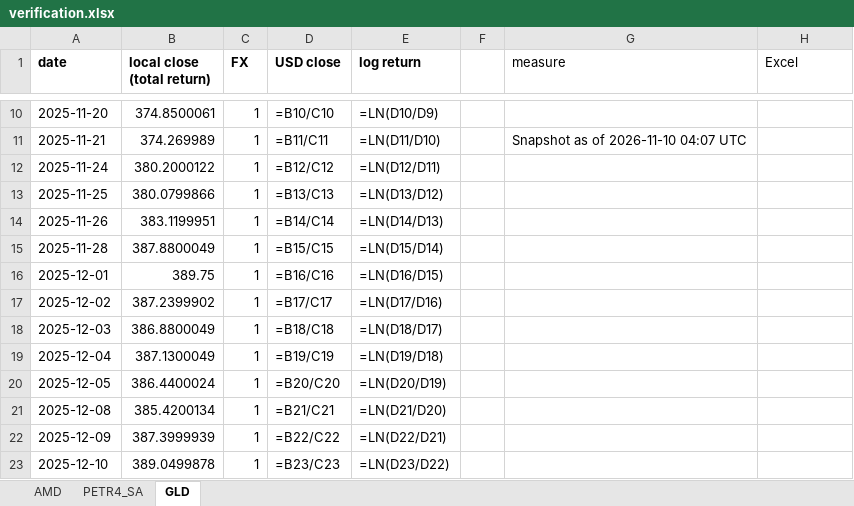
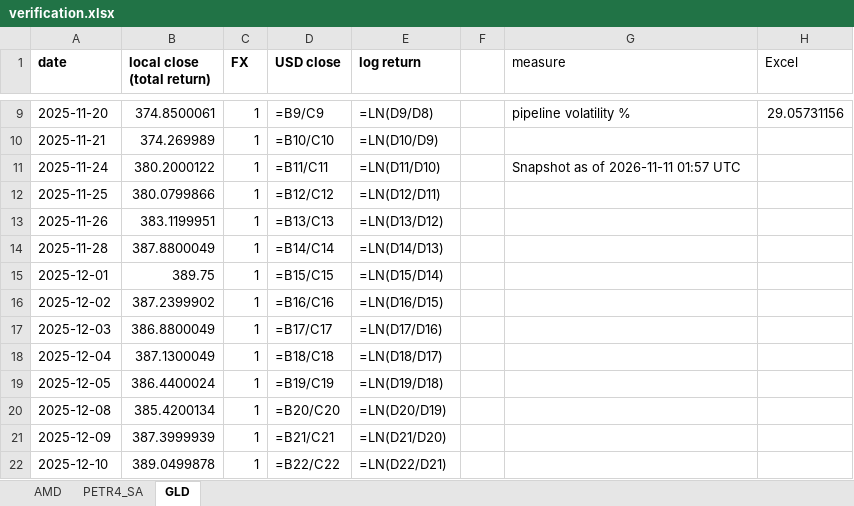
Before and after one commit to jpsb2004/power-law-book, an Excel workbook: research/verification.xlsx, sheet GLD, drawn as a sheet; only a part is shown, gaps mark what is left out; values as stored, in another font and other column widths than the file's, no borders; formulas without a stored value are shown as written; addresses are those after the commit; the diff covers the shown part only; the diff names each change by its address in the sheet, - before the commit and + after, or states it on an @@ line.

```diff
--- a/research/verification.xlsx (sheet GLD)
+++ b/research/verification.xlsx (sheet GLD)
-D9 (USD close): =B10/C10
+D9 (USD close): =B9/C9
-E9 (log return): =LN(D10/D9)
+E9 (log return): =LN(D9/D8)
-G9 (measure): (empty)
+G9 (measure): pipeline volatility %
-H9 (Excel): (empty)
+H9 (Excel): 29.05731156
-D10 (USD close): =B11/C11
+D10 (USD close): =B10/C10
-E10 (log return): =LN(D11/D10)
+E10 (log return): =LN(D10/D9)
-G10 (measure): Snapshot as of 2026-11-10 04:07 UTC
+G10 (measure): (empty)
-D11 (USD close): =B12/C12
+D11 (USD close): =B11/C11
-E11 (log return): =LN(D12/D11)
+E11 (log return): =LN(D11/D10)
-G11 (measure): (empty)
+G11 (measure): Snapshot as of 2026-11-11 01:57 UTC
-D12 (USD close): =B13/C13
+D12 (USD close): =B12/C12
-E12 (log return): =LN(D13/D12)
+E12 (log return): =LN(D12/D11)
-D13 (USD close): =B14/C14
+D13 (USD close): =B13/C13
-E13 (log return): =LN(D14/D13)
+E13 (log return): =LN(D13/D12)
-D14 (USD close): =B15/C15
+D14 (USD close): =B14/C14
-E14 (log return): =LN(D15/D14)
+E14 (log return): =LN(D14/D13)
-D15 (USD close): =B16/C16
+D15 (USD close): =B15/C15
-E15 (log return): =LN(D16/D15)
+E15 (log return): =LN(D15/D14)
-D16 (USD close): =B17/C17
+D16 (USD close): =B16/C16
-E16 (log return): =LN(D17/D16)
+E16 (log return): =LN(D16/D15)
-D17 (USD close): =B18/C18
+D17 (USD close): =B17/C17
-E17 (log return): =LN(D18/D17)
+E17 (log return): =LN(D17/D16)
-D18 (USD close): =B19/C19
+D18 (USD close): =B18/C18
-E18 (log return): =LN(D19/D18)
+E18 (log return): =LN(D18/D17)
-D19 (USD close): =B20/C20
+D19 (USD close): =B19/C19
-E19 (log return): =LN(D20/D19)
+E19 (log return): =LN(D19/D18)
-D20 (USD close): =B21/C21
+D20 (USD close): =B20/C20
-E20 (log return): =LN(D21/D20)
+E20 (log return): =LN(D20/D19)
-D21 (USD close): =B22/C22
+D21 (USD close): =B21/C21
-E21 (log return): =LN(D22/D21)
+E21 (log return): =LN(D21/D20)
-D22 (USD close): =B23/C23
+D22 (USD close): =B22/C22
-E22 (log return): =LN(D23/D22)
+E22 (log return): =LN(D22/D21)
```
Also changed, not shown: 1 added row, 1 removed row and 486 edited cells elsewhere in this sheet, sheet AMD, sheet PETR4_SA, 7 other files.
